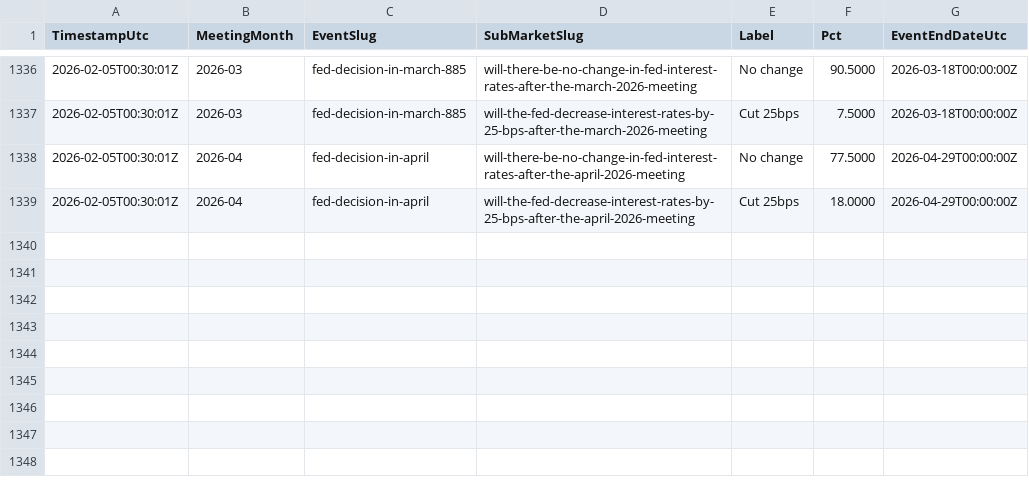
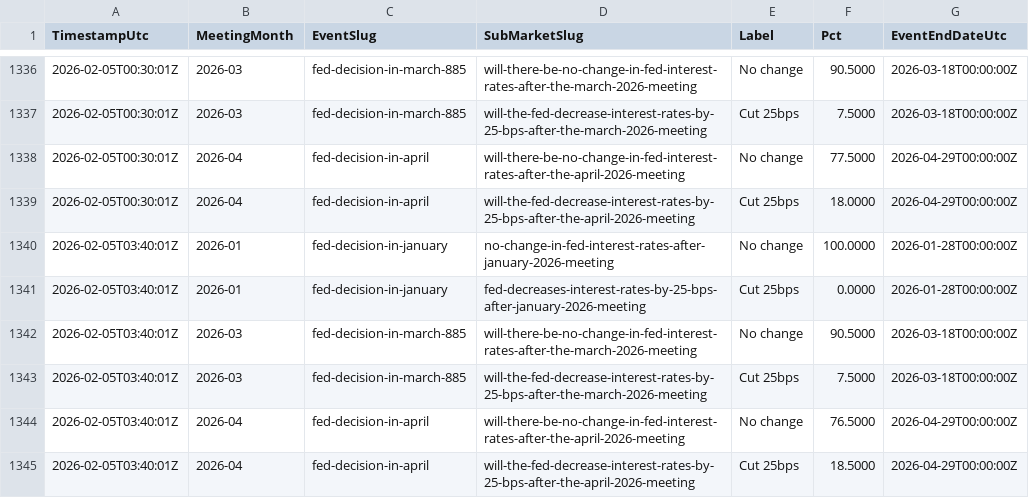
Before and after one commit to QaSH-data/econ-data, a CSV file: data/polymarket/fed_odds_latest.csv, drawn as a sheet; only a part is shown, gaps mark what is left out.

Commit message:
auto: update data 2026-02-04T19:50:01

```diff
--- a/data/polymarket/fed_odds_latest.csv
+++ b/data/polymarket/fed_odds_latest.csv
@@ -1339 +1339,7 @@ TimestampUtc,MeetingMonth,EventSlug,SubMarketSlug,Label,Pct,EventEndDateUtc
 2026-02-05T00:30:01Z,2026-04,fed-decision-in-april,will-the-fed-decrease-interest-rates-by-25-bps-after-the-april-2026-meeting,Cut 25bps,18.0000,2026-04-29T00:00:00Z
+2026-02-05T03:40:01Z,2026-01,fed-decision-in-january,no-change-in-fed-interest-rates-after-january-2026-meeting,No change,100.0000,2026-01-28T00:00:00Z
+2026-02-05T03:40:01Z,2026-01,fed-decision-in-january,fed-decreases-interest-rates-by-25-bps-after-january-2026-meeting,Cut 25bps,0.0000,2026-01-28T00:00:00Z
+2026-02-05T03:40:01Z,2026-03,fed-decision-in-march-885,will-there-be-no-change-in-fed-interest-rates-after-the-march-2026-meeting,No change,90.5000,2026-03-18T00:00:00Z
+2026-02-05T03:40:01Z,2026-03,fed-decision-in-march-885,will-the-fed-decrease-interest-rates-by-25-bps-after-the-march-2026-meeting,Cut 25bps,7.5000,2026-03-18T00:00:00Z
+2026-02-05T03:40:01Z,2026-04,fed-decision-in-april,will-there-be-no-change-in-fed-interest-rates-after-the-april-2026-meeting,No change,76.5000,2026-04-29T00:00:00Z
+2026-02-05T03:40:01Z,2026-04,fed-decision-in-april,will-the-fed-decrease-interest-rates-by-25-bps-after-the-april-2026-meeting,Cut 25bps,18.5000,2026-04-29T00:00:00Z
```
